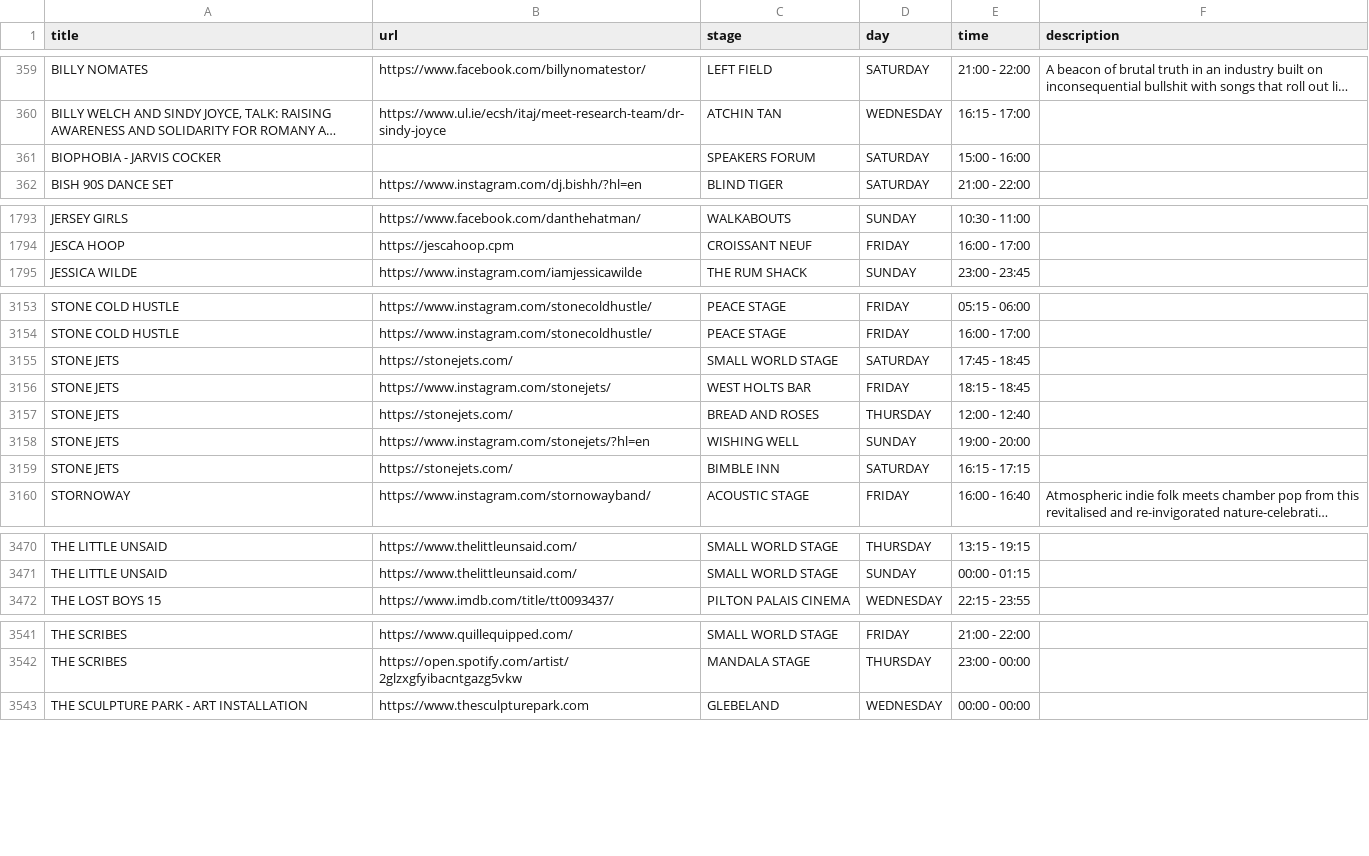
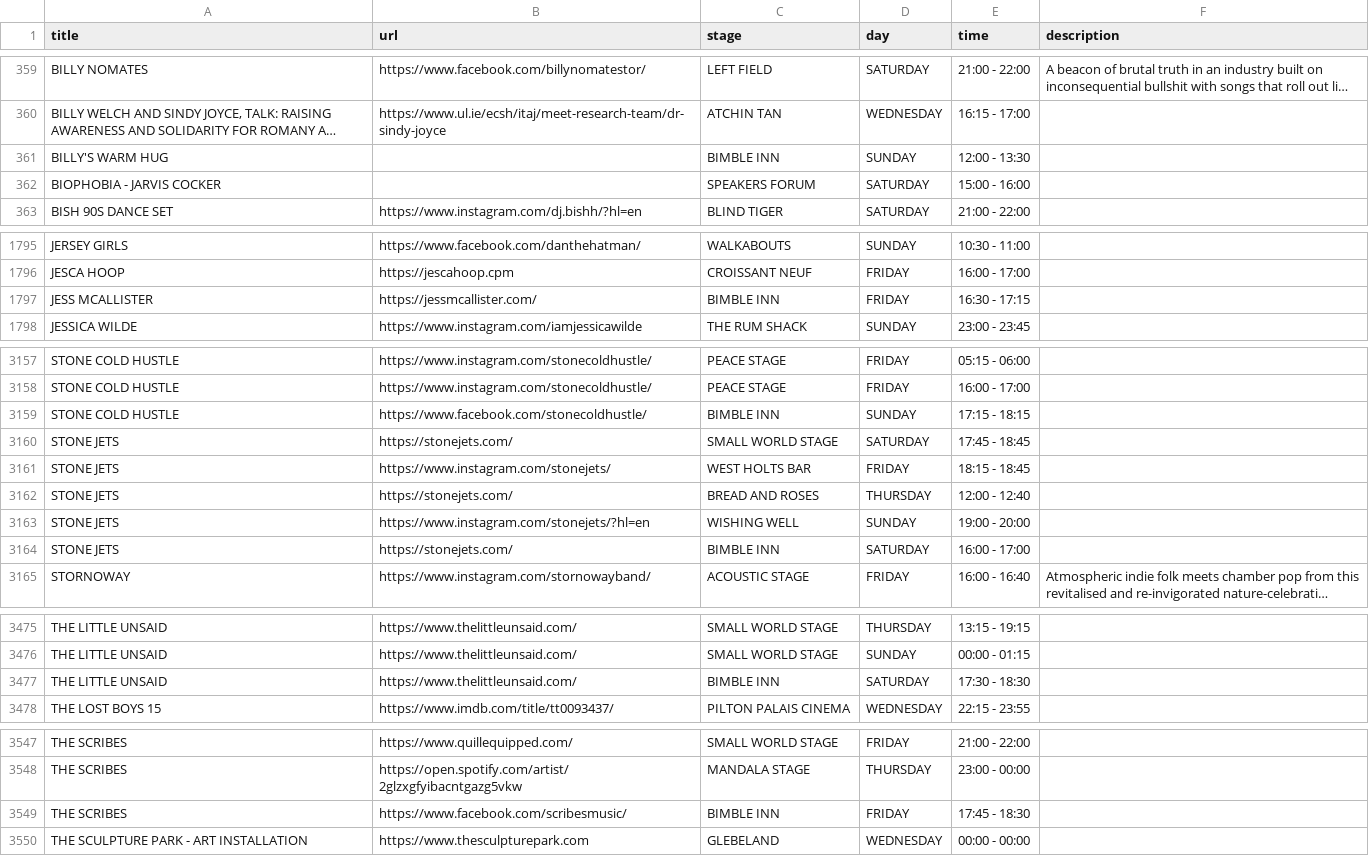
Before and after one commit to Jonty/glastoscrape, a CSV file: glastonbury_2024_schedule.csv, drawn as a sheet; only a part is shown, gaps mark what is left out; long unchanged cells end in …; addresses are those after the commit; the diff covers the shown part only; the diff names each change by its address in the sheet, - before the commit and + after, or states it on an @@ line.

```diff
--- a/glastonbury_2024_schedule.csv
+++ b/glastonbury_2024_schedule.csv
+row 361: BILLY'S WARM HUG |  | BIMBLE INN | SUNDAY | 12:00 - 13:30
+row 1797: JESS MCALLISTER | https://jessmcallister.com/ | BIMBLE INN | FRIDAY | 16:30 - 17:15
+row 3159: STONE COLD HUSTLE | https://www.facebook.com/stonecoldhustle/ | BIMBLE INN | SUNDAY | 17:15 - 18:15
-E3164 (time): 16:15 - 17:15
+E3164 (time): 16:00 - 17:00
+row 3477: THE LITTLE UNSAID | https://www.thelittleunsaid.com/ | BIMBLE INN | SATURDAY | 17:30 - 18:30
+row 3549: THE SCRIBES | https://www.facebook.com/scribesmusic/ | BIMBLE INN | FRIDAY | 17:45 - 18:30
```
Also changed, not shown: 4 added rows, 2 removed rows, 1 moved row and 9 edited cells elsewhere in this file, last_fm/glastonbury_2024_schedule_filtered.csv.
